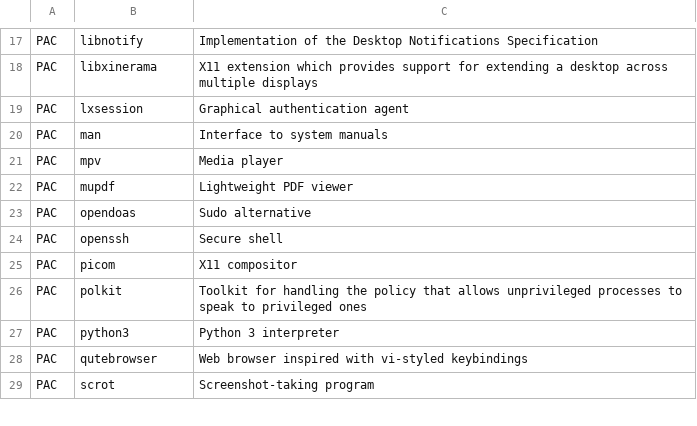
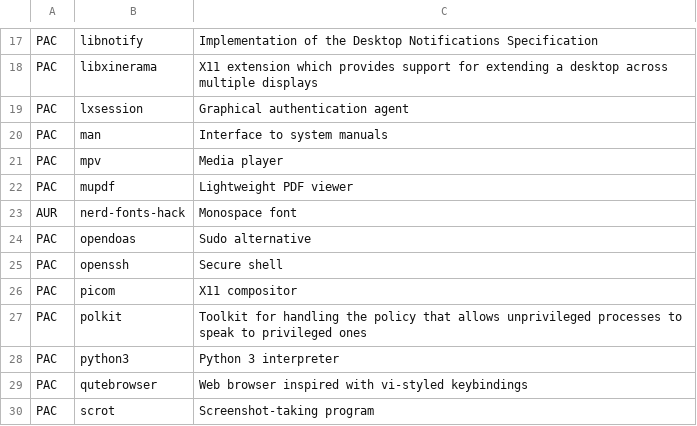
Before and after one commit to augustogunsch/install-arch, a CSV file: packages.csv, drawn as a sheet; only a part is shown, gaps mark what is left out; the diff names each change by its address in the sheet, - before the commit and + after, or states it on an @@ line.

Commit message:
Add Hack font from Nerd Fonts

```diff
--- a/packages.csv
+++ b/packages.csv
+row 23: AUR | nerd-fonts-hack | Monospace font
```
